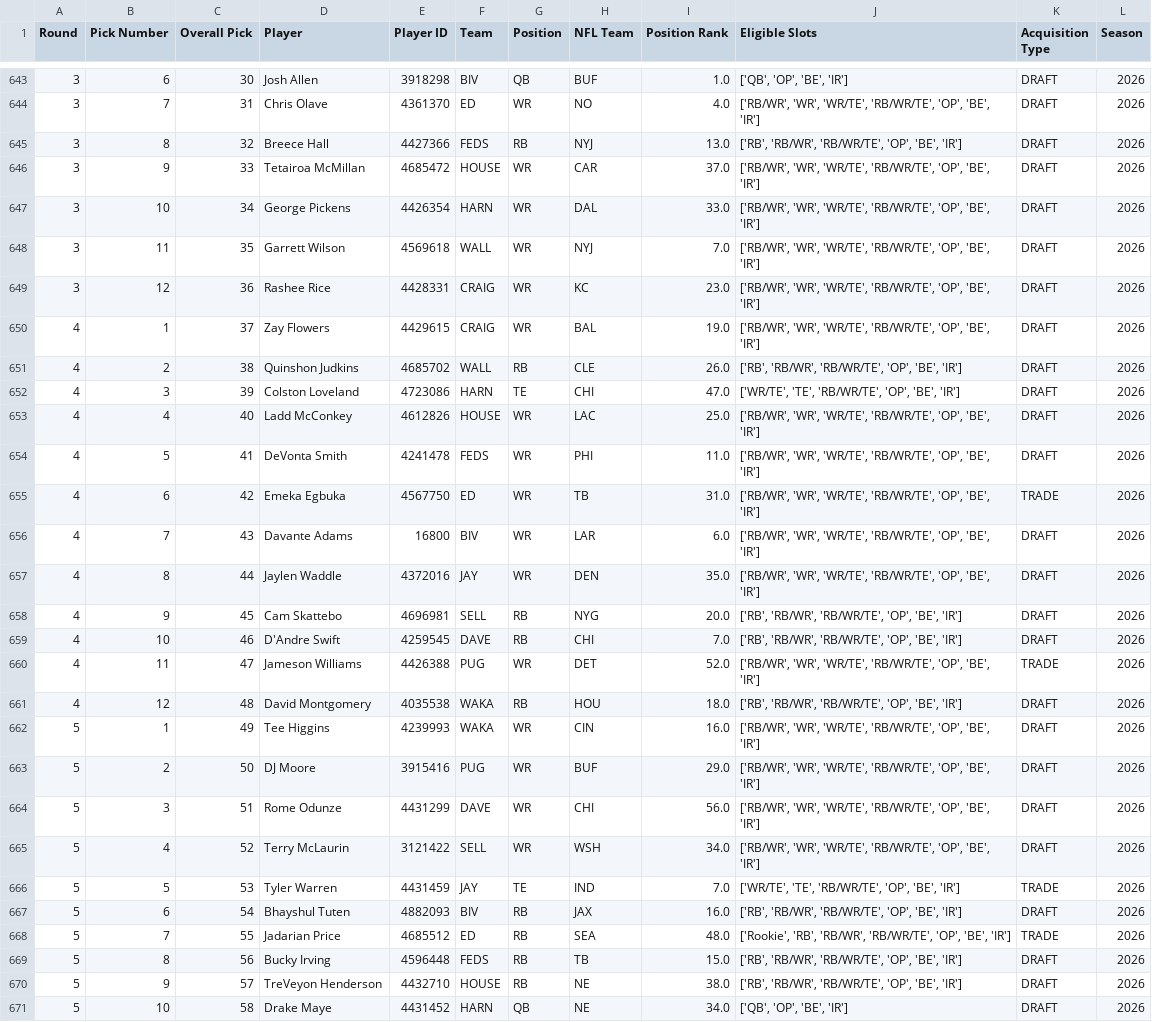
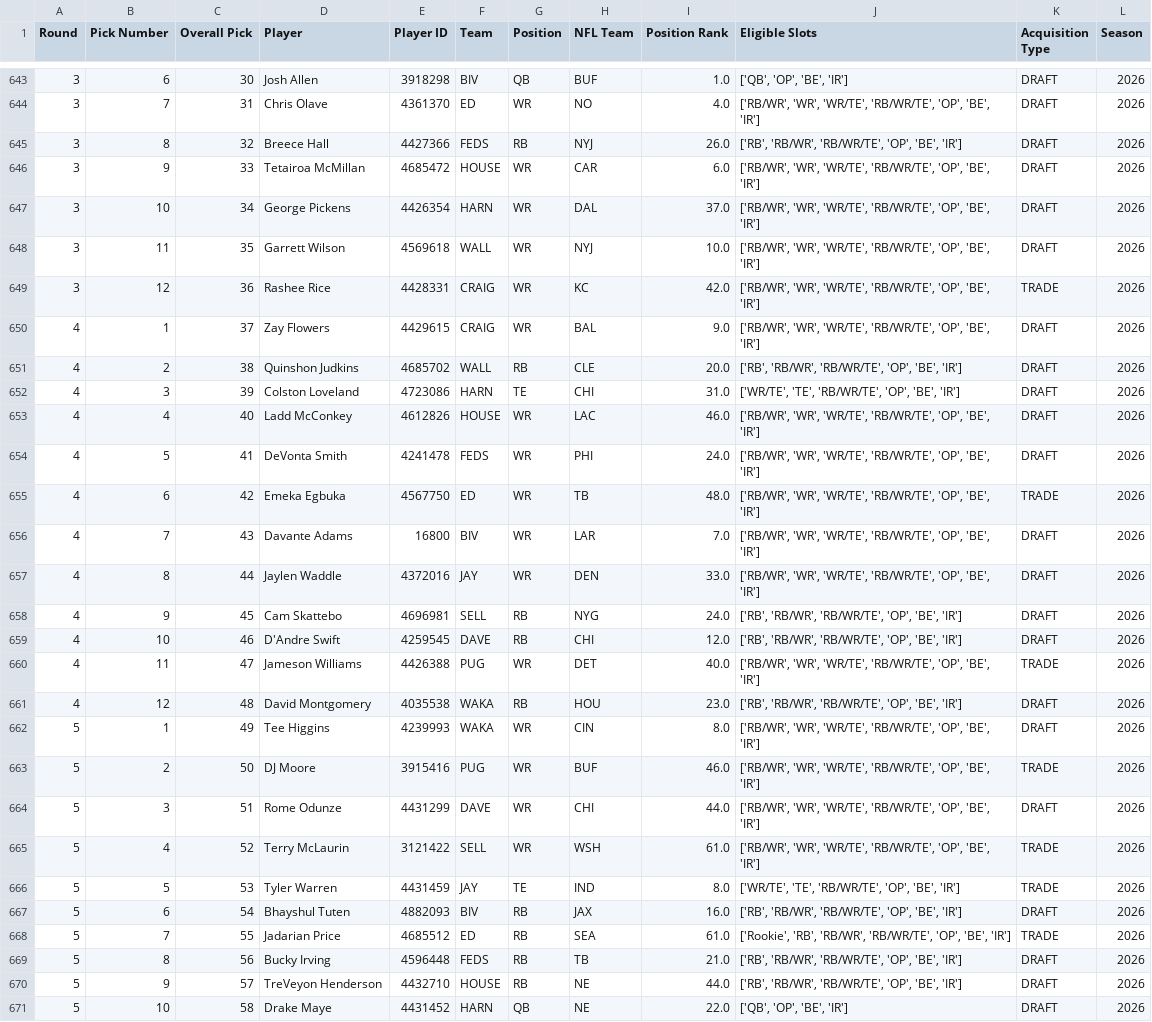
Before and after one commit to mwakalowski/Fantasy-Football-League, a CSV file: draft.csv, drawn as a sheet; only a part is shown, gaps mark what is left out; the diff covers the shown part only; the diff names each change by its address in the sheet, - before the commit and + after, or states it on an @@ line.

```diff
--- a/draft.csv
+++ b/draft.csv
-I645 (Position Rank): 13.0
+I645 (Position Rank): 26.0
-I646 (Position Rank): 37.0
+I646 (Position Rank): 6.0
-I647 (Position Rank): 33.0
+I647 (Position Rank): 37.0
-I648 (Position Rank): 7.0
+I648 (Position Rank): 10.0
-I649 (Position Rank): 23.0
+I649 (Position Rank): 42.0
-K649 (Acquisition Type): DRAFT
+K649 (Acquisition Type): TRADE
-I650 (Position Rank): 19.0
+I650 (Position Rank): 9.0
-I651 (Position Rank): 26.0
+I651 (Position Rank): 20.0
-I652 (Position Rank): 47.0
+I652 (Position Rank): 31.0
-I653 (Position Rank): 25.0
+I653 (Position Rank): 46.0
-I654 (Position Rank): 11.0
+I654 (Position Rank): 24.0
-I655 (Position Rank): 31.0
+I655 (Position Rank): 48.0
-I656 (Position Rank): 6.0
+I656 (Position Rank): 7.0
-I657 (Position Rank): 35.0
+I657 (Position Rank): 33.0
-I658 (Position Rank): 20.0
+I658 (Position Rank): 24.0
-I659 (Position Rank): 7.0
+I659 (Position Rank): 12.0
-I660 (Position Rank): 52.0
+I660 (Position Rank): 40.0
-I661 (Position Rank): 18.0
+I661 (Position Rank): 23.0
-I662 (Position Rank): 16.0
+I662 (Position Rank): 8.0
-I663 (Position Rank): 29.0
+I663 (Position Rank): 46.0
-K663 (Acquisition Type): DRAFT
+K663 (Acquisition Type): TRADE
-I664 (Position Rank): 56.0
+I664 (Position Rank): 44.0
-I665 (Position Rank): 34.0
+I665 (Position Rank): 61.0
-K665 (Acquisition Type): DRAFT
+K665 (Acquisition Type): TRADE
-I666 (Position Rank): 7.0
+I666 (Position Rank): 8.0
-I668 (Position Rank): 48.0
+I668 (Position Rank): 61.0
-I669 (Position Rank): 15.0
+I669 (Position Rank): 21.0
-I670 (Position Rank): 38.0
+I670 (Position Rank): 44.0
-I671 (Position Rank): 34.0
+I671 (Position Rank): 22.0
```
Also changed, not shown: 157 edited cells elsewhere in this file, roster.csv, team_weekly.csv, 3 other files.
